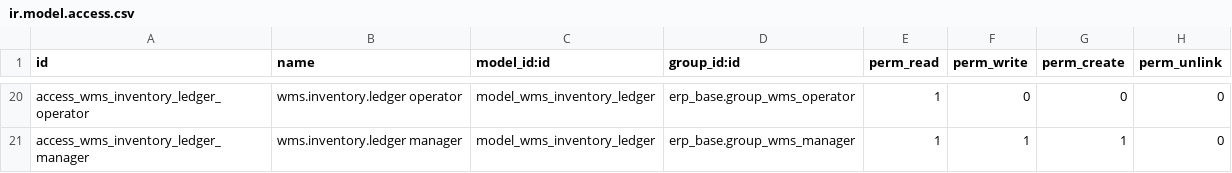
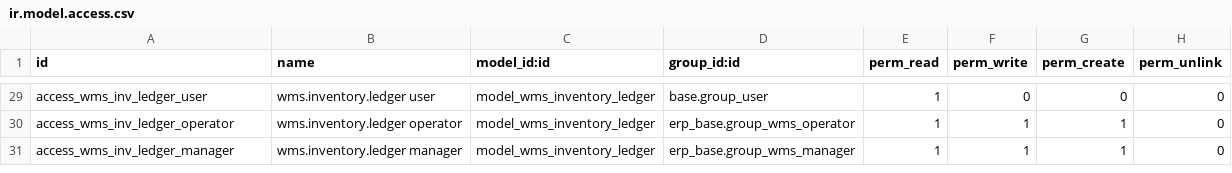
Before and after one commit to 2321703829-eng/PDA-, a CSV file: custom_addons/wms_task_core/security/ir.model.access.csv, drawn as a sheet; only a part is shown, gaps mark what is left out; addresses are those after the commit; the diff covers the shown part only; the diff names each change by its address in the sheet, - before the commit and + after, or states it on an @@ line.

Commit message:
fix(flow): WMS/TMS 所有模型加 base.group_user 读权限

```diff
--- a/custom_addons/wms_task_core/security/ir.model.access.csv
+++ b/custom_addons/wms_task_core/security/ir.model.access.csv
-A29 (id): access_wms_inventory_ledger_operator
+A29 (id): access_wms_inv_ledger_user
-B29 (name): wms.inventory.ledger operator
+B29 (name): wms.inventory.ledger user
-D29 (group_id:id): erp_base.group_wms_operator
+D29 (group_id:id): base.group_user
+row 30: access_wms_inv_ledger_operator | wms.inventory.ledger operator | model_wms_inventory_ledger | erp_base.group_wms_operator | 1 | 1 | 1 | 0
-A31 (id): access_wms_inventory_ledger_manager
+A31 (id): access_wms_inv_ledger_manager
```
Also changed, not shown: 9 added rows and 8 edited cells elsewhere in this file, custom_addons/tms_dispatch_core/security/ir.model.access.csv.
